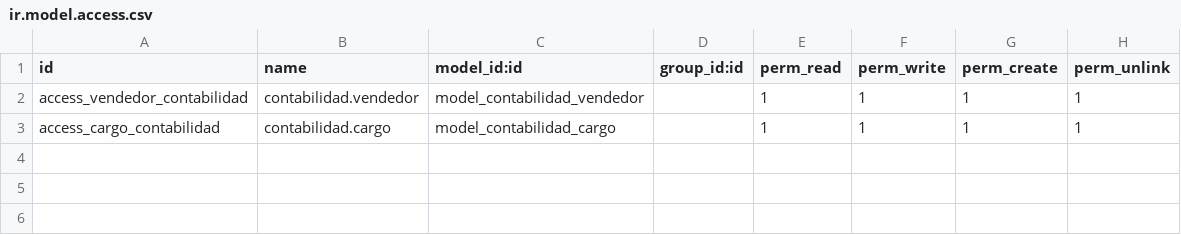
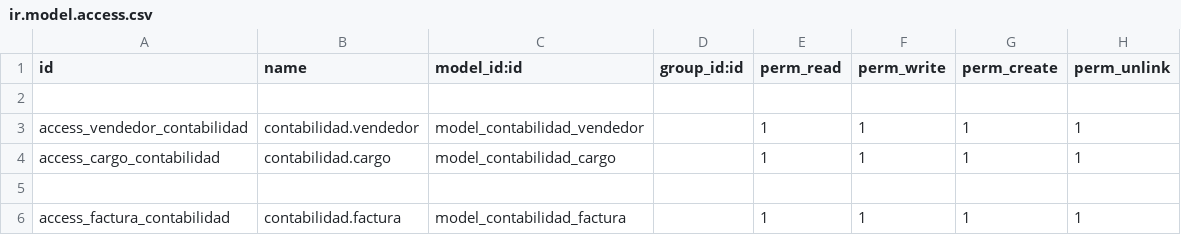
Before and after one commit to RobertoAntonio95/Proyecto_web, a CSV file: contabilidad/security/ir.model.access.csv, drawn as a sheet.

Commit message:
se agregó el modelo factura y detalle factura, no están completos pero si funcionales

```diff
--- a/contabilidad/security/ir.model.access.csv
+++ b/contabilidad/security/ir.model.access.csv
@@ -1,3 +1,6 @@
 id,name,model_id:id,group_id:id,perm_read,perm_write,perm_create,perm_unlink
+
 access_vendedor_contabilidad,contabilidad.vendedor,model_contabilidad_vendedor,,1,1,1,1
 access_cargo_contabilidad,contabilidad.cargo,model_contabilidad_cargo,,1,1,1,1
+
+access_factura_contabilidad,contabilidad.factura,model_contabilidad_factura,,1,1,1,1
```
Also changed, not shown: 5 other files.
